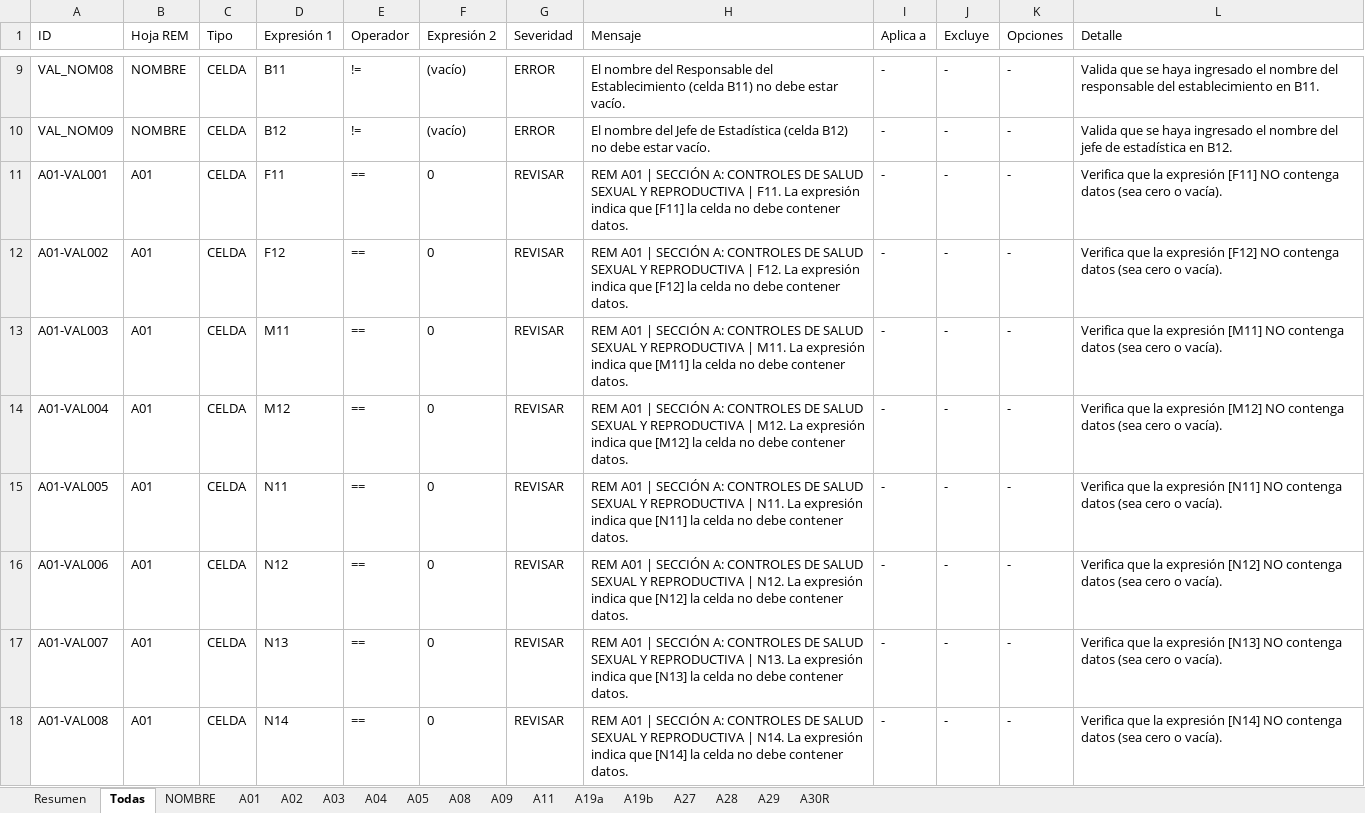
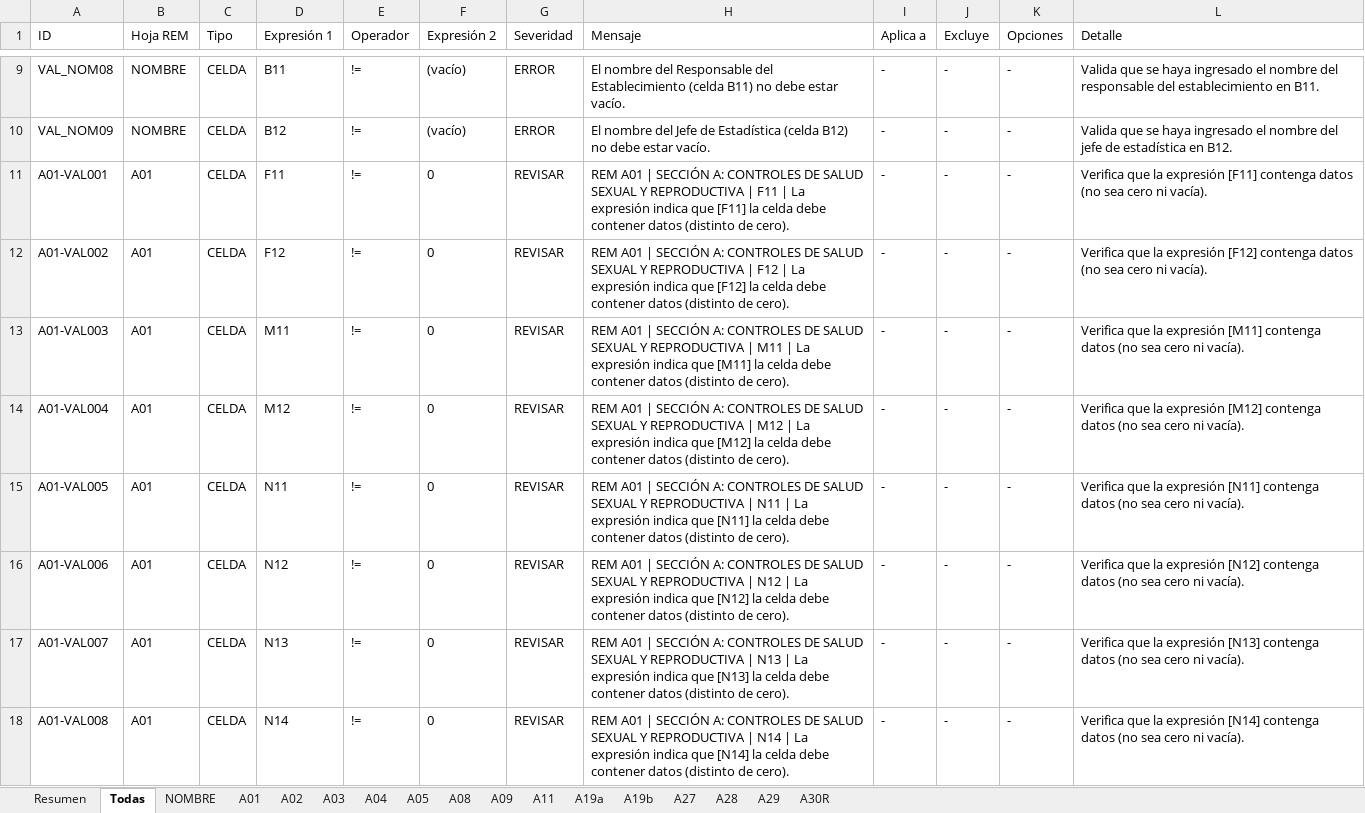
Before and after one commit to rogarces85/validador-deis-sso, an Excel workbook: Validador_Registro.xlsx, sheet Todas, drawn as a sheet; only a part is shown, gaps mark what is left out; values as stored, in another font and other column widths than the file's, no borders; the diff covers the shown part only; the diff names each change by its address in the sheet, - before the commit and + after, or states it on an @@ line.

Commit message:
posible arreglo mensajes

```diff
--- a/Validador_Registro.xlsx (sheet Todas)
+++ b/Validador_Registro.xlsx (sheet Todas)
-E11:E18 (Operador): ==
+E11:E18 (Operador): !=
-H11 (Mensaje): …REPRODUCTIVA | F11. La expresión indica que [F11] la celda no debe contener datos.
+H11 (Mensaje): …REPRODUCTIVA | F11 | La expresión indica que [F11] la celda debe contener datos (distinto de cero).
-L11 (Detalle): …expresión [F11] NO contenga datos (sea cero o vacía).
+L11 (Detalle): …expresión [F11] contenga datos (no sea cero ni vacía).
-H12 (Mensaje): …REPRODUCTIVA | F12. La expresión indica que [F12] la celda no debe contener datos.
+H12 (Mensaje): …REPRODUCTIVA | F12 | La expresión indica que [F12] la celda debe contener datos (distinto de cero).
-L12 (Detalle): …expresión [F12] NO contenga datos (sea cero o vacía).
+L12 (Detalle): …expresión [F12] contenga datos (no sea cero ni vacía).
-H13 (Mensaje): …REPRODUCTIVA | M11. La expresión indica que [M11] la celda no debe contener datos.
+H13 (Mensaje): …REPRODUCTIVA | M11 | La expresión indica que [M11] la celda debe contener datos (distinto de cero).
-L13 (Detalle): …expresión [M11] NO contenga datos (sea cero o vacía).
+L13 (Detalle): …expresión [M11] contenga datos (no sea cero ni vacía).
-H14 (Mensaje): …REPRODUCTIVA | M12. La expresión indica que [M12] la celda no debe contener datos.
+H14 (Mensaje): …REPRODUCTIVA | M12 | La expresión indica que [M12] la celda debe contener datos (distinto de cero).
-L14 (Detalle): …expresión [M12] NO contenga datos (sea cero o vacía).
+L14 (Detalle): …expresión [M12] contenga datos (no sea cero ni vacía).
-H15 (Mensaje): …REPRODUCTIVA | N11. La expresión indica que [N11] la celda no debe contener datos.
+H15 (Mensaje): …REPRODUCTIVA | N11 | La expresión indica que [N11] la celda debe contener datos (distinto de cero).
-L15 (Detalle): …expresión [N11] NO contenga datos (sea cero o vacía).
+L15 (Detalle): …expresión [N11] contenga datos (no sea cero ni vacía).
-H16 (Mensaje): …REPRODUCTIVA | N12. La expresión indica que [N12] la celda no debe contener datos.
+H16 (Mensaje): …REPRODUCTIVA | N12 | La expresión indica que [N12] la celda debe contener datos (distinto de cero).
-L16 (Detalle): …expresión [N12] NO contenga datos (sea cero o vacía).
+L16 (Detalle): …expresión [N12] contenga datos (no sea cero ni vacía).
-H17 (Mensaje): …REPRODUCTIVA | N13. La expresión indica que [N13] la celda no debe contener datos.
+H17 (Mensaje): …REPRODUCTIVA | N13 | La expresión indica que [N13] la celda debe contener datos (distinto de cero).
-L17 (Detalle): …expresión [N13] NO contenga datos (sea cero o vacía).
+L17 (Detalle): …expresión [N13] contenga datos (no sea cero ni vacía).
-H18 (Mensaje): …REPRODUCTIVA | N14. La expresión indica que [N14] la celda no debe contener datos.
+H18 (Mensaje): …REPRODUCTIVA | N14 | La expresión indica que [N14] la celda debe contener datos (distinto de cero).
-L18 (Detalle): …expresión [N14] NO contenga datos (sea cero o vacía).
+L18 (Detalle): …expresión [N14] contenga datos (no sea cero ni vacía).
```
Also changed, not shown: 7 added rows, 6 removed rows and 127 edited cells elsewhere in this sheet, sheet A01, sheet A28, sheet A08, sheet A03, sheet A05, sheet A29, 9 more sheets, 34 other files.
